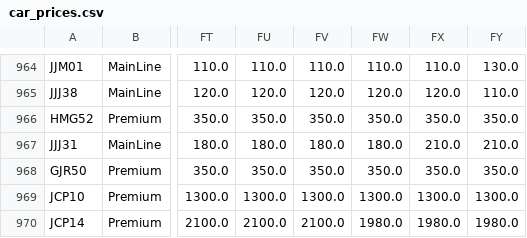
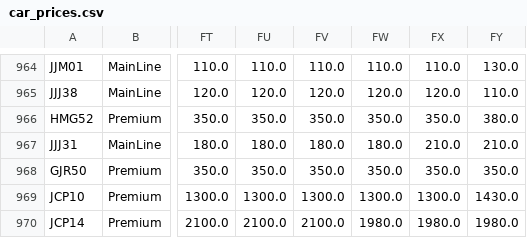
Before and after one commit to shady333/PriceParserRETRO, a CSV file: car_prices.csv, drawn as a sheet; only a part is shown, gaps mark what is left out; the diff covers the shown part only; the diff names each change by its address in the sheet, - before the commit and + after, or states it on an @@ line.

```diff
--- a/car_prices.csv
+++ b/car_prices.csv
-FY966: 350.0
+FY966: 380.0
-FY969: 1300.0
+FY969: 1430.0
```
Also changed, not shown: 10 added rows and 125 edited cells elsewhere in this file, sell_car_prices.csv, 2 other files.
